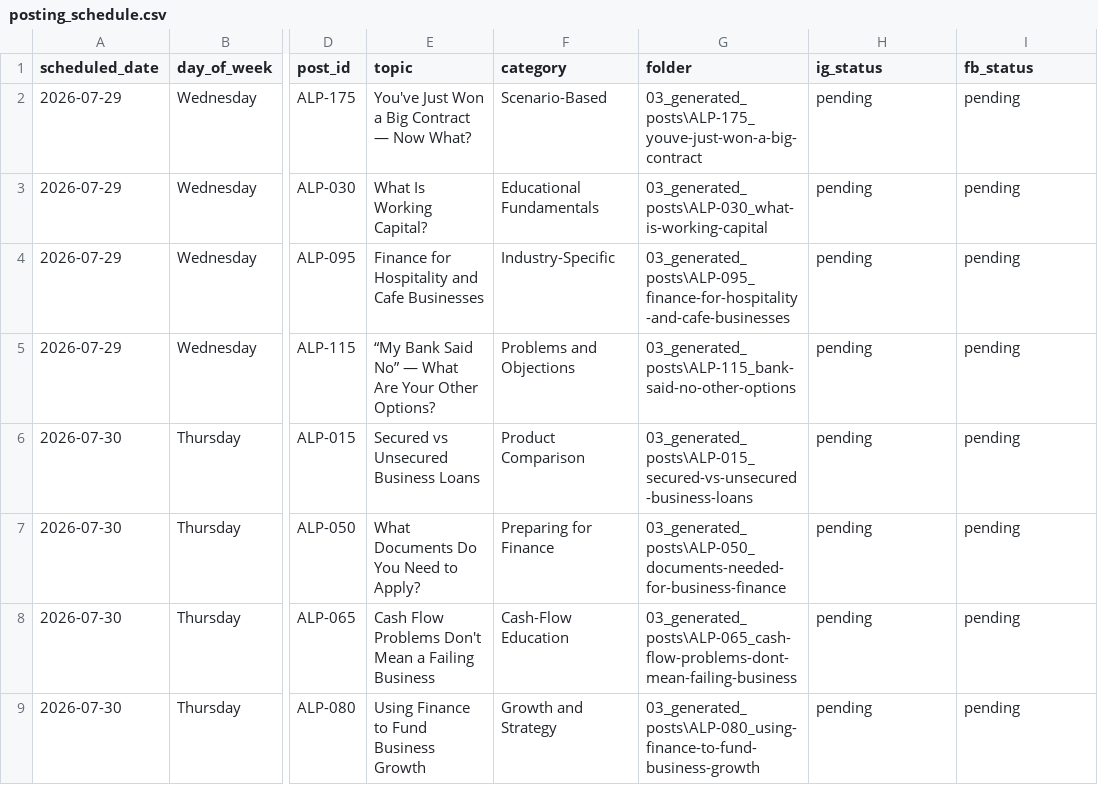
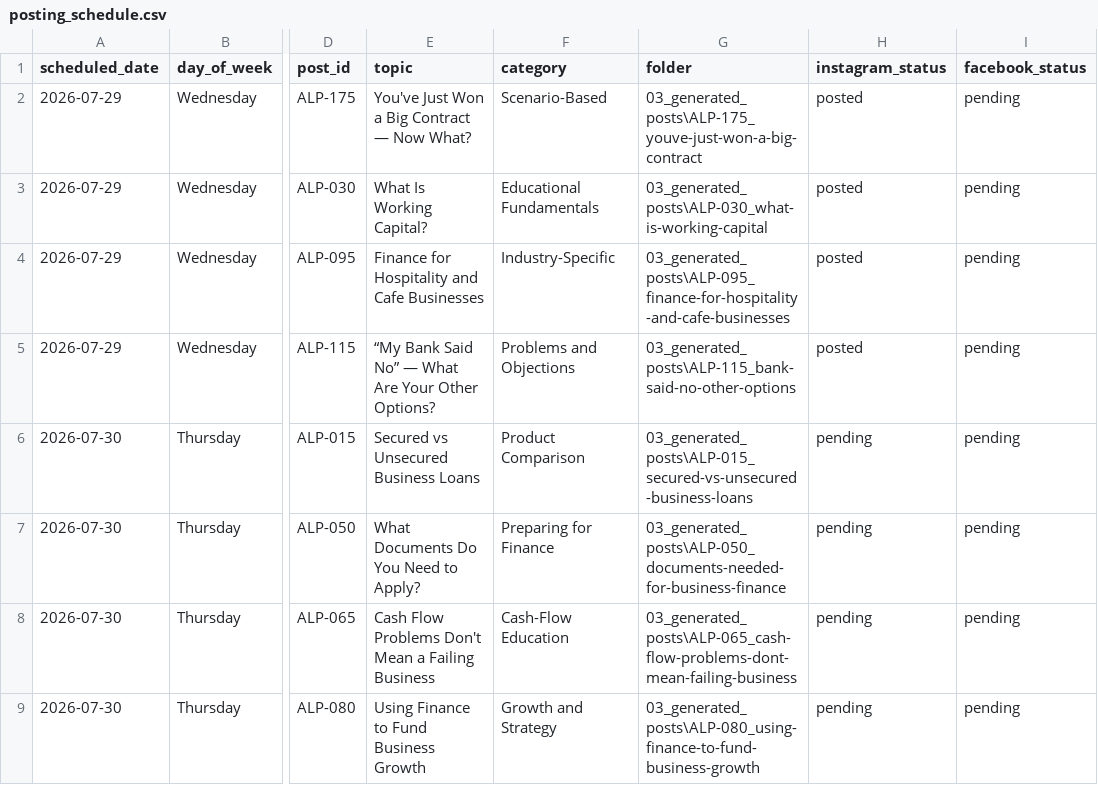
Before and after one commit to bhrnjadovic/ascend-instagram-assets, a CSV file: 05_social_scheduler/posting_schedule.csv, drawn as a sheet; only a part is shown, gaps mark what is left out; the diff names each change by its address in the sheet, - before the commit and + after, or states it on an @@ line.

```diff
--- a/05_social_scheduler/posting_schedule.csv
+++ b/05_social_scheduler/posting_schedule.csv
-H1: ig_status
+H1: instagram_status
-I1: fb_status
+I1: facebook_status
-H2:H5 (instagram_status): pending
+H2:H5 (instagram_status): posted
```
Also changed, not shown: 05_social_scheduler/upload_manifest.csv, 5 other files.
